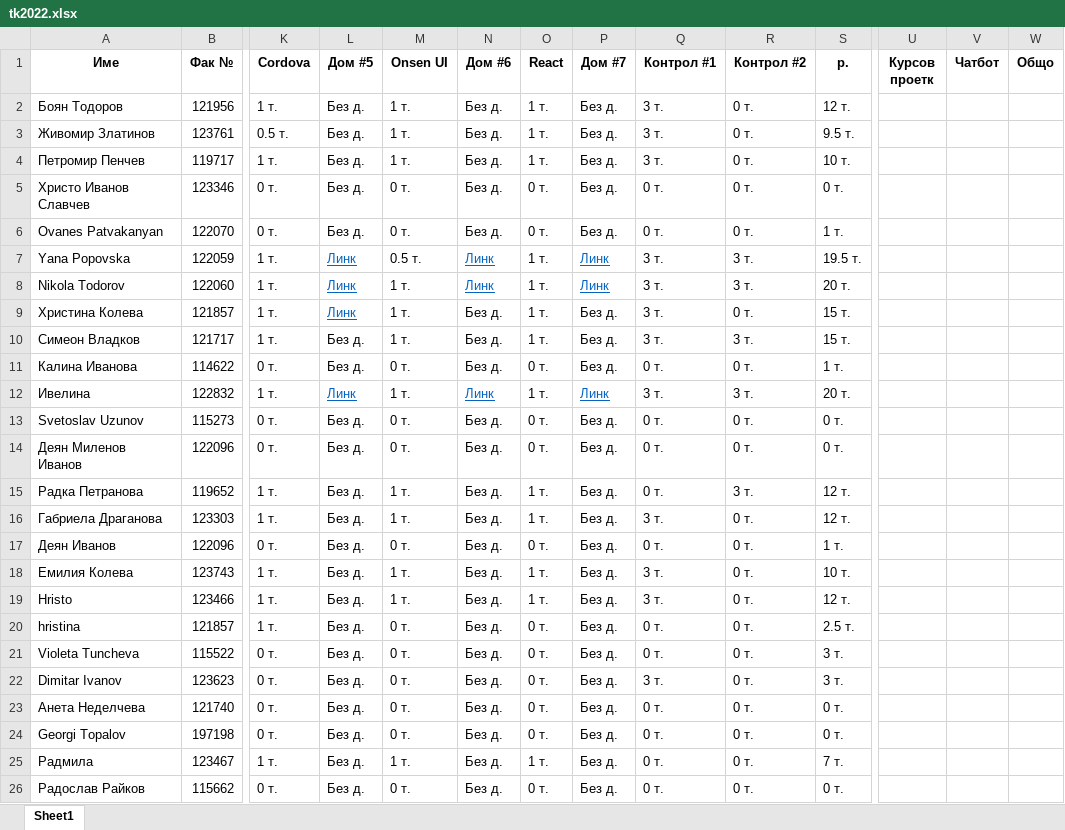
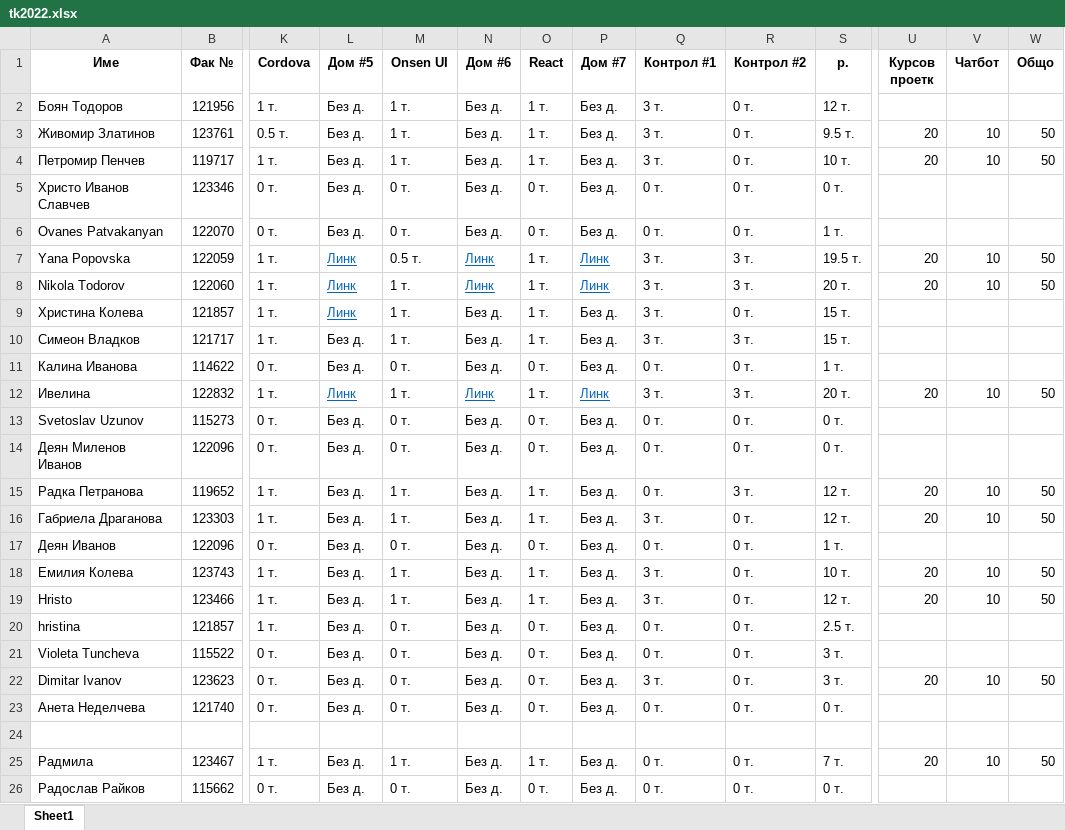
Before and after one commit to profjordanov/hybrid-app-development, an Excel workbook: tk2022.xlsx, sheet Sheet1, drawn as a sheet; only a part is shown, gaps mark what is left out; values as stored, in another font and other column widths than the file's, no borders; rows hold the shown columns only; the diff names each change by its address in the sheet, - before the commit and + after, or states it on an @@ line.

Commit message:
Update tk2022.xlsx

```diff
--- a/tk2022.xlsx (sheet Sheet1)
+++ b/tk2022.xlsx (sheet Sheet1)
-U3:U4 (Курсов проетк): (empty)
+U3:U4 (Курсов проетк): 20
-V3:V4 (Чатбот): (empty)
+V3:V4 (Чатбот): 10
-W3:W4 (Общо): (empty)
+W3:W4 (Общо): 50
-U7:U8 (Курсов проетк): (empty)
+U7:U8 (Курсов проетк): 20
-V7:V8 (Чатбот): (empty)
+V7:V8 (Чатбот): 10
-W7:W8 (Общо): (empty)
+W7:W8 (Общо): 50
-U12 (Курсов проетк): (empty)
+U12 (Курсов проетк): 20
-V12 (Чатбот): (empty)
+V12 (Чатбот): 10
-W12 (Общо): (empty)
+W12 (Общо): 50
-U15:U16 (Курсов проетк): (empty)
+U15:U16 (Курсов проетк): 20
-V15:V16 (Чатбот): (empty)
+V15:V16 (Чатбот): 10
-W15:W16 (Общо): (empty)
+W15:W16 (Общо): 50
-U18:U19 (Курсов проетк): (empty)
+U18:U19 (Курсов проетк): 20
-V18:V19 (Чатбот): (empty)
+V18:V19 (Чатбот): 10
-W18:W19 (Общо): (empty)
+W18:W19 (Общо): 50
-U22 (Курсов проетк): (empty)
+U22 (Курсов проетк): 20
-V22 (Чатбот): (empty)
+V22 (Чатбот): 10
-W22 (Общо): (empty)
+W22 (Общо): 50
-row 24: Georgi Topalov | 197198 | 0 т. | Без д. | 0 т. | Без д. | 0 т. | Без д. | 0 т. | 0 т. | 0 т.
+row 24: (empty)
-U25 (Курсов проетк): (empty)
+U25 (Курсов проетк): 20
-V25 (Чатбот): (empty)
+V25 (Чатбот): 10
-W25 (Общо): (empty)
+W25 (Общо): 50
```
